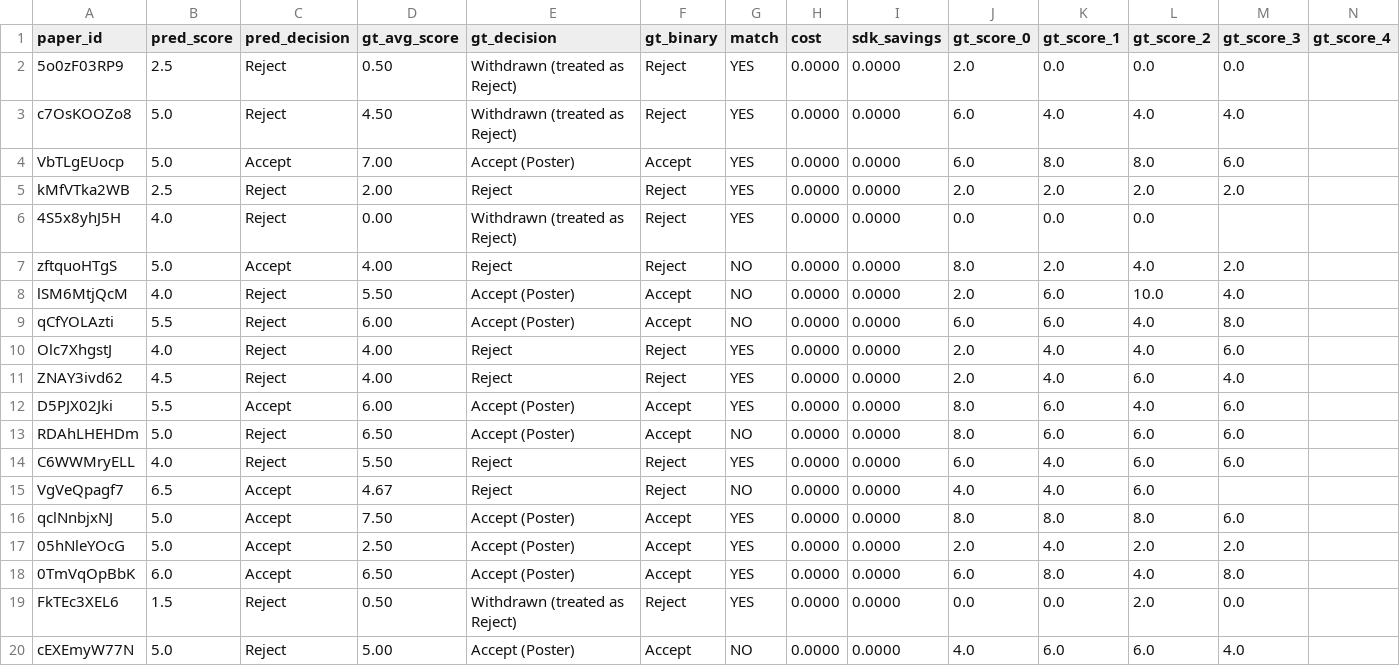
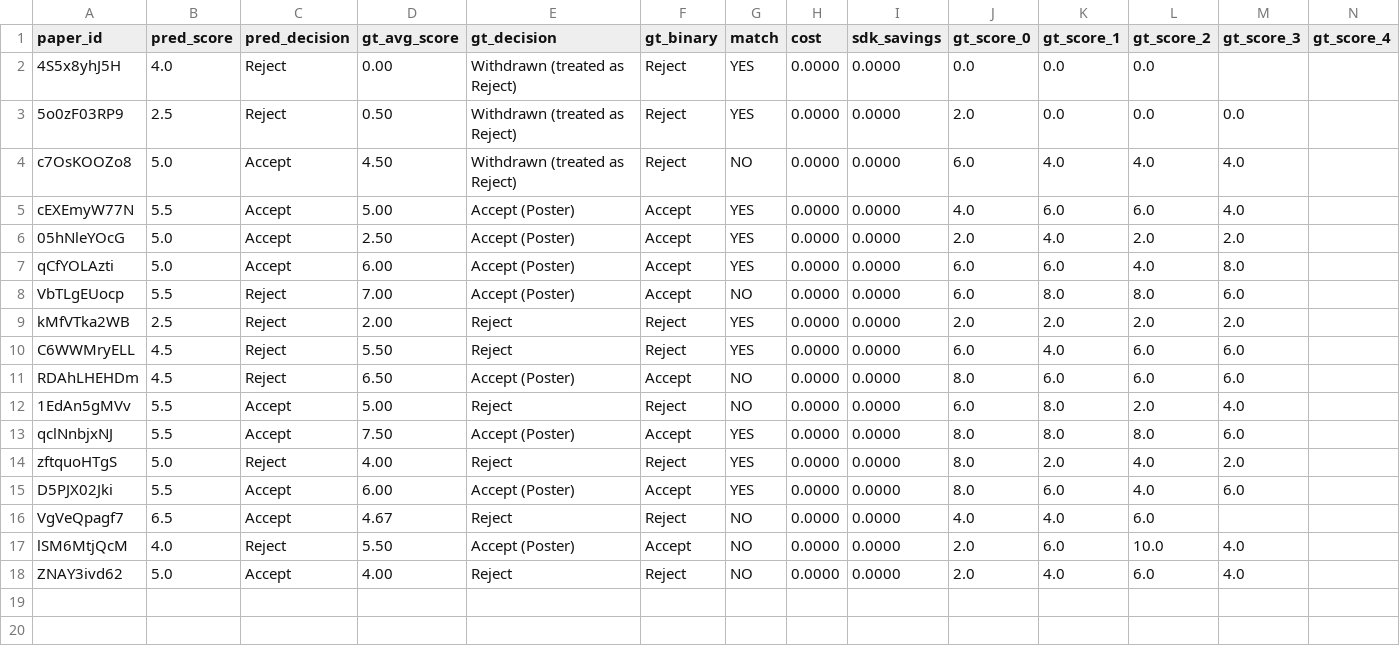
Before and after one commit to weathon/split_review, a CSV file: results/bench_scores_deepreview_cal_dsor.csv, drawn as a sheet; only a part is shown; removed rows and columns are numbered as before the commit, all else as after; rows hold the shown columns only; the diff names each change by its address in the sheet, - before the commit and + after, or states it on an @@ line.

```diff
--- a/results/bench_scores_deepreview_cal_dsor.csv
+++ b/results/bench_scores_deepreview_cal_dsor.csv
@@ row 6 moved to row 2: 4S5x8yhJ5H @@
-C4 (pred_decision): Reject
+C4 (pred_decision): Accept
-G4 (match): YES
+G4 (match): NO
+row 5: cEXEmyW77N | 5.5 | Accept | 5.00 | Accept (Poster) | Accept | YES | 0.0000 | 0.0000 | 4.0 | 6.0 | 6.0 | 4.0
@@ row 17 moved to row 6: 05hNleYOcG @@
+row 7: qCfYOLAzti | 5.0 | Accept | 6.00 | Accept (Poster) | Accept | YES | 0.0000 | 0.0000 | 6.0 | 6.0 | 4.0 | 8.0
-B8 (pred_score): 5.0
+B8 (pred_score): 5.5
-C8 (pred_decision): Accept
+C8 (pred_decision): Reject
-G8 (match): YES
+G8 (match): NO
+row 10: C6WWMryELL | 4.5 | Reject | 5.50 | Reject | Reject | YES | 0.0000 | 0.0000 | 6.0 | 4.0 | 6.0 | 6.0
+row 11: RDAhLHEHDm | 4.5 | Reject | 6.50 | Accept (Poster) | Accept | NO | 0.0000 | 0.0000 | 8.0 | 6.0 | 6.0 | 6.0
+row 12: 1EdAn5gMVv | 5.5 | Accept | 5.00 | Reject | Reject | NO | 0.0000 | 0.0000 | 6.0 | 8.0 | 2.0 | 4.0
+row 13: qclNnbjxNJ | 5.5 | Accept | 7.50 | Accept (Poster) | Accept | YES | 0.0000 | 0.0000 | 8.0 | 8.0 | 8.0 | 6.0
-C14 (pred_decision): Accept
+C14 (pred_decision): Reject
-G14 (match): NO
+G14 (match): YES
@@ row 12 moved to row 15: D5PJX02Jki @@
@@ row 15 moved to row 16: VgVeQpagf7 @@
-row 9: qCfYOLAzti | 5.5 | Reject | 6.00 | Accept (Poster) | Accept | NO | 0.0000 | 0.0000 | 6.0 | 6.0 | 4.0 | 8.0
-row 10: Olc7XhgstJ | 4.0 | Reject | 4.00 | Reject | Reject | YES | 0.0000 | 0.0000 | 2.0 | 4.0 | 4.0 | 6.0
-B18 (pred_score): 4.5
+B18 (pred_score): 5.0
-C18 (pred_decision): Reject
+C18 (pred_decision): Accept
-G18 (match): YES
+G18 (match): NO
-row 13: RDAhLHEHDm | 5.0 | Reject | 6.50 | Accept (Poster) | Accept | NO | 0.0000 | 0.0000 | 8.0 | 6.0 | 6.0 | 6.0
-row 14: C6WWMryELL | 4.0 | Reject | 5.50 | Reject | Reject | YES | 0.0000 | 0.0000 | 6.0 | 4.0 | 6.0 | 6.0
-row 16: qclNnbjxNJ | 5.0 | Accept | 7.50 | Accept (Poster) | Accept | YES | 0.0000 | 0.0000 | 8.0 | 8.0 | 8.0 | 6.0
-row 18: 0TmVqOpBbK | 6.0 | Accept | 6.50 | Accept (Poster) | Accept | YES | 0.0000 | 0.0000 | 6.0 | 8.0 | 4.0 | 8.0
-row 19: FkTEc3XEL6 | 1.5 | Reject | 0.50 | Withdrawn (treated as Reject) | Reject | YES | 0.0000 | 0.0000 | 0.0 | 0.0 | 2.0 | 0.0
-row 20: cEXEmyW77N | 5.0 | Reject | 5.00 | Accept (Poster) | Accept | NO | 0.0000 | 0.0000 | 4.0 | 6.0 | 6.0 | 4.0
```
Also changed, not shown: 25 other files.
